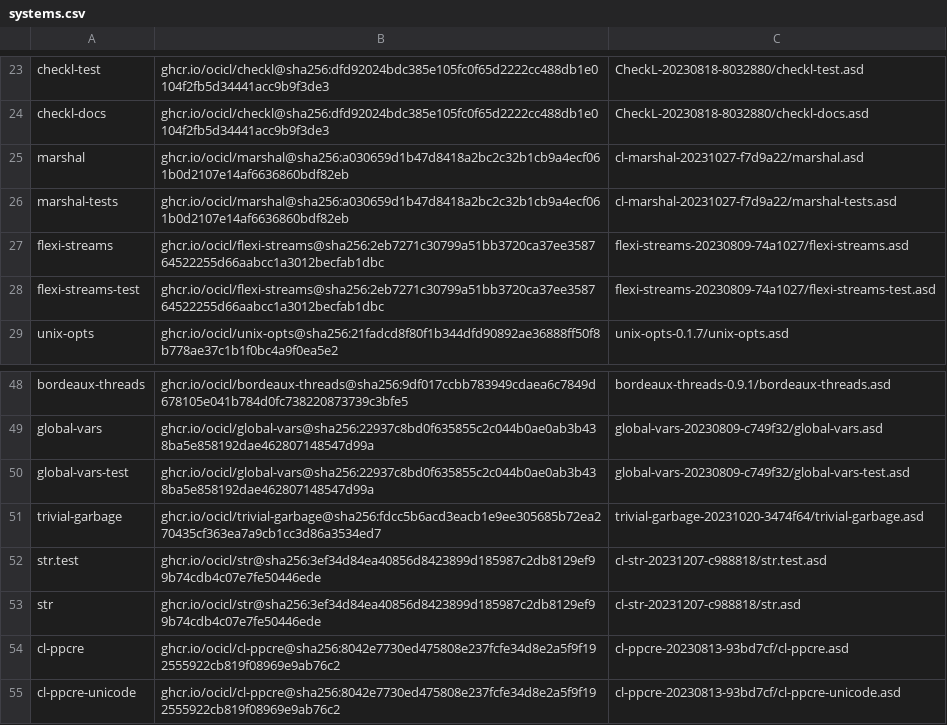
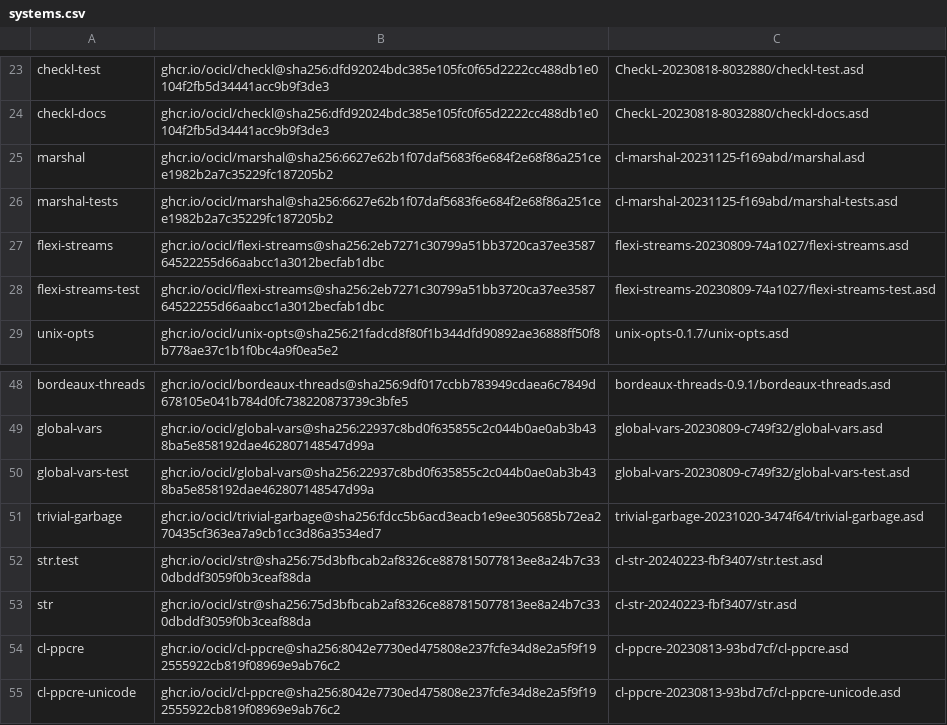
Before and after one commit to atgreen/openldk, a CSV file: systems.csv, drawn as a sheet; only a part is shown, gaps mark what is left out; the diff covers the shown part only.

```diff
--- a/systems.csv
+++ b/systems.csv
@@ -24,4 +24,4 @@ checkl-test, ghcr.io/ocicl/checkl@sha256:dfd92024bdc385e105fc0f65d2222cc488db1e0
 checkl-docs, ghcr.io/ocicl/checkl@sha256:dfd92024bdc385e105fc0f65d2222cc488db1e0104f2fb5d34441acc9b9f3de3, CheckL-20230818-8032880/checkl-docs.asd
-marshal, ghcr.io/ocicl/marshal@sha256:a030659d1b47d8418a2bc2c32b1cb9a4ecf061b0d2107e14af6636860bdf82eb, cl-marshal-20231027-f7d9a22/marshal.asd
-marshal-tests, ghcr.io/ocicl/marshal@sha256:a030659d1b47d8418a2bc2c32b1cb9a4ecf061b0d2107e14af6636860bdf82eb, cl-marshal-20231027-f7d9a22/marshal-tests.asd
+marshal, ghcr.io/ocicl/marshal@sha256:6627e62b1f07daf5683f6e684f2e68f86a251cee1982b2a7c35229fc187205b2, cl-marshal-20231125-f169abd/marshal.asd
+marshal-tests, ghcr.io/ocicl/marshal@sha256:6627e62b1f07daf5683f6e684f2e68f86a251cee1982b2a7c35229fc187205b2, cl-marshal-20231125-f169abd/marshal-tests.asd
 flexi-streams, ghcr.io/ocicl/flexi-streams@sha256:2eb7271c30799a51bb3720ca37ee358764522255d66aabcc1a3012becfab1dbc, flexi-streams-20230809-74a1027/flexi-streams.asd
@@ -51,4 +51,4 @@ global-vars-test, ghcr.io/ocicl/global-vars@sha256:22937c8bd0f635855c2c044b0ae0a
 trivial-garbage, ghcr.io/ocicl/trivial-garbage@sha256:fdcc5b6acd3eacb1e9ee305685b72ea270435cf363ea7a9cb1cc3d86a3534ed7, trivial-garbage-20231020-3474f64/trivial-garbage.asd
-str.test, ghcr.io/ocicl/str@sha256:3ef34d84ea40856d8423899d185987c2db8129ef99b74cdb4c07e7fe50446ede, cl-str-20231207-c988818/str.test.asd
-str, ghcr.io/ocicl/str@sha256:3ef34d84ea40856d8423899d185987c2db8129ef99b74cdb4c07e7fe50446ede, cl-str-20231207-c988818/str.asd
+str.test, ghcr.io/ocicl/str@sha256:75d3bfbcab2af8326ce887815077813ee8a24b7c330dbddf3059f0b3ceaf88da, cl-str-20240223-fbf3407/str.test.asd
+str, ghcr.io/ocicl/str@sha256:75d3bfbcab2af8326ce887815077813ee8a24b7c330dbddf3059f0b3ceaf88da, cl-str-20240223-fbf3407/str.asd
 cl-ppcre, ghcr.io/ocicl/cl-ppcre@sha256:8042e7730ed475808e237fcfe34d8e2a5f9f192555922cb819f08969e9ab76c2, cl-ppcre-20230813-93bd7cf/cl-ppcre.asd
```
Also changed, not shown: 34 edited cells elsewhere in this file.
